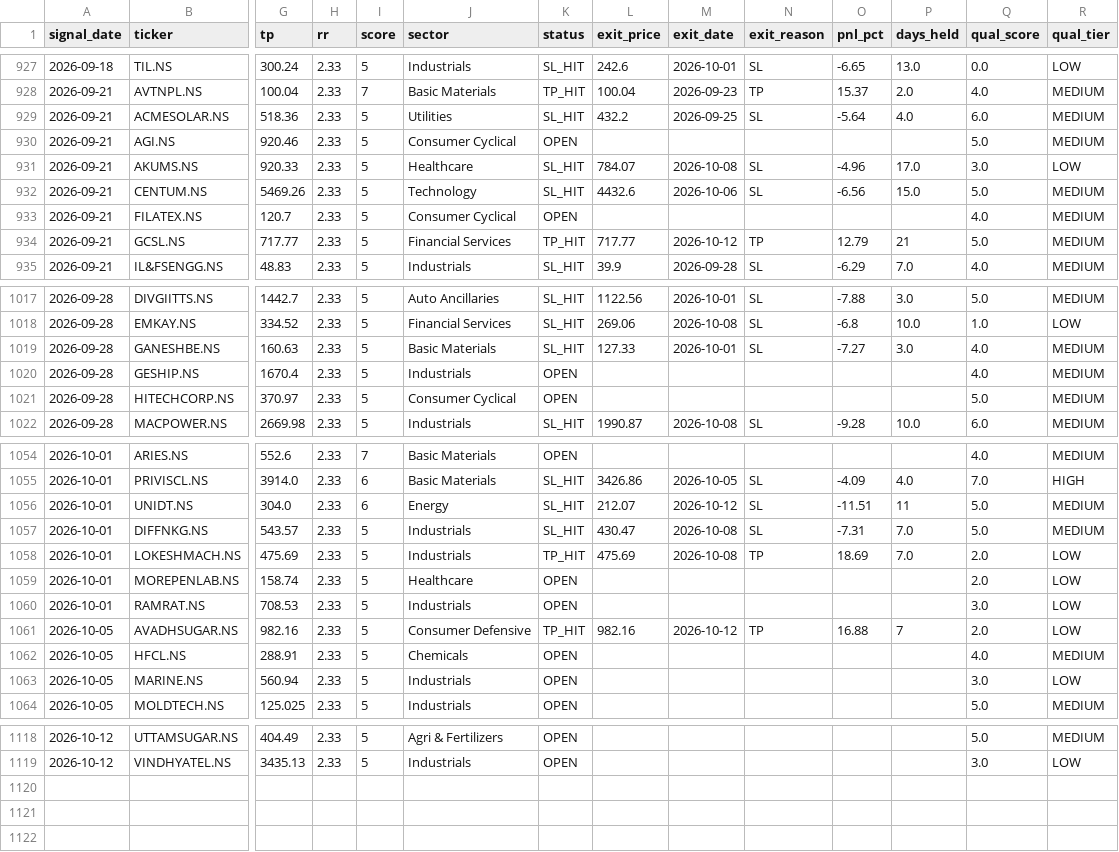
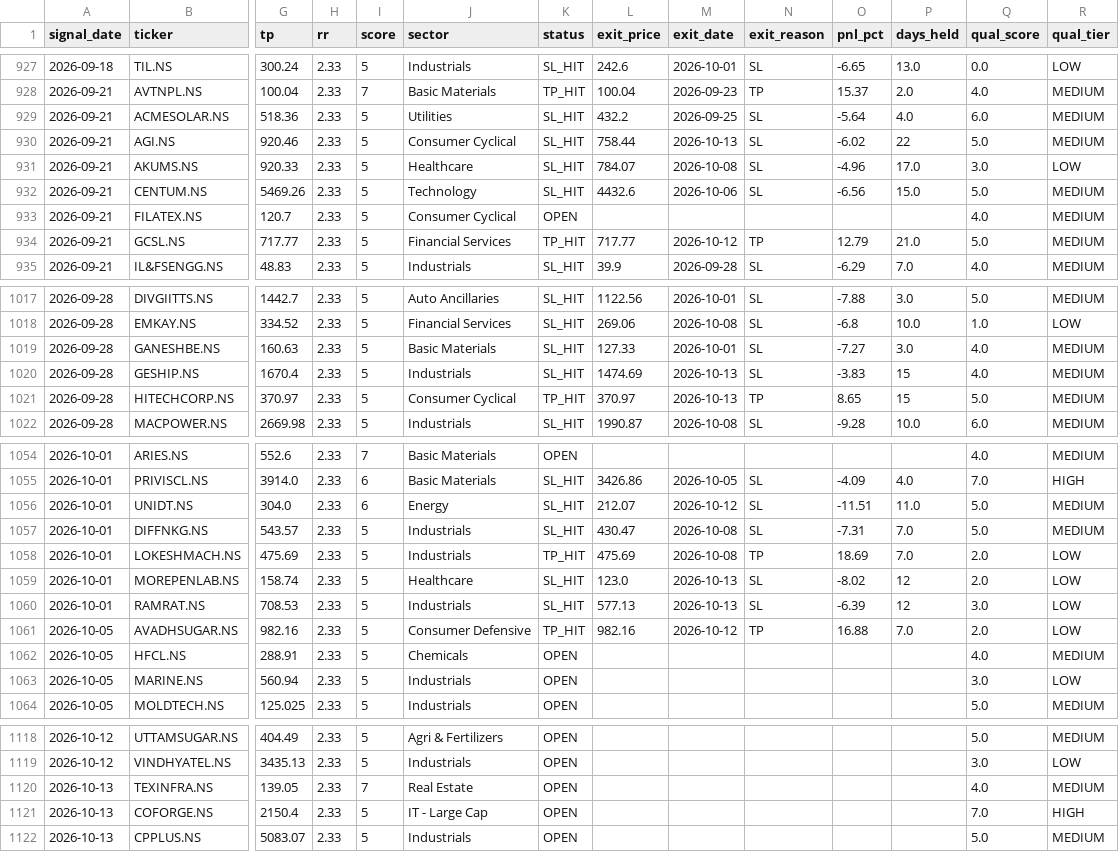
Before and after one commit to SanjayJoshi116/quant_backtesting, a CSV file: logs/paper_trades.csv, drawn as a sheet; only a part is shown, gaps mark what is left out; rows hold the shown columns only; the diff covers the shown part only; the diff names each change by its address in the sheet, - before the commit and + after, or states it on an @@ line.

```diff
--- a/logs/paper_trades.csv
+++ b/logs/paper_trades.csv
-K930 (status): OPEN
+K930 (status): SL_HIT
-L930 (exit_price): (empty)
+L930 (exit_price): 758.44
-M930 (exit_date): (empty)
+M930 (exit_date): 2026-10-13
-N930 (exit_reason): (empty)
+N930 (exit_reason): SL
-O930 (pnl_pct): (empty)
+O930 (pnl_pct): -6.02
-P930 (days_held): (empty)
+P930 (days_held): 22
-P934 (days_held): 21
+P934 (days_held): 21.0
-K1020 (status): OPEN
+K1020 (status): SL_HIT
-L1020 (exit_price): (empty)
+L1020 (exit_price): 1474.69
-M1020:M1021 (exit_date): (empty)
+M1020:M1021 (exit_date): 2026-10-13
-N1020 (exit_reason): (empty)
+N1020 (exit_reason): SL
-O1020 (pnl_pct): (empty)
+O1020 (pnl_pct): -3.83
-P1020:P1021 (days_held): (empty)
+P1020:P1021 (days_held): 15
-K1021 (status): OPEN
+K1021 (status): TP_HIT
-L1021 (exit_price): (empty)
+L1021 (exit_price): 370.97
-N1021 (exit_reason): (empty)
+N1021 (exit_reason): TP
-O1021 (pnl_pct): (empty)
+O1021 (pnl_pct): 8.65
-P1056 (days_held): 11
+P1056 (days_held): 11.0
-K1059:K1060 (status): OPEN
+K1059:K1060 (status): SL_HIT
-L1059 (exit_price): (empty)
+L1059 (exit_price): 123.0
-M1059:M1060 (exit_date): (empty)
+M1059:M1060 (exit_date): 2026-10-13
-N1059:N1060 (exit_reason): (empty)
+N1059:N1060 (exit_reason): SL
-O1059 (pnl_pct): (empty)
+O1059 (pnl_pct): -8.02
-P1059:P1060 (days_held): (empty)
+P1059:P1060 (days_held): 12
-L1060 (exit_price): (empty)
+L1060 (exit_price): 577.13
-O1060 (pnl_pct): (empty)
+O1060 (pnl_pct): -6.39
-P1061 (days_held): 7
+P1061 (days_held): 7.0
+row 1120: 2026-10-13 | TEXINFRA.NS | 139.05 | 2.33 | 7 | Real Estate | OPEN |  |  |  |  |  | 4.0 | MEDIUM
+row 1121: 2026-10-13 | COFORGE.NS | 2150.4 | 2.33 | 5 | IT - Large Cap | OPEN |  |  |  |  |  | 7.0 | HIGH
+row 1122: 2026-10-13 | CPPLUS.NS | 5083.07 | 2.33 | 5 | Industrials | OPEN |  |  |  |  |  | 5.0 | MEDIUM
```
Also changed, not shown: 29 edited cells elsewhere in this file.
